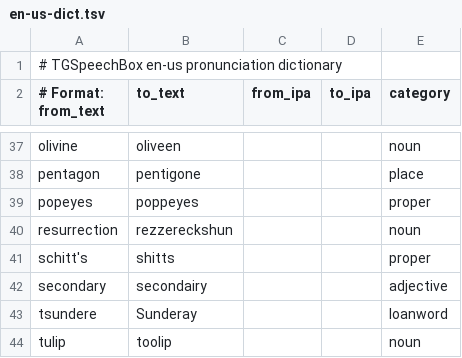
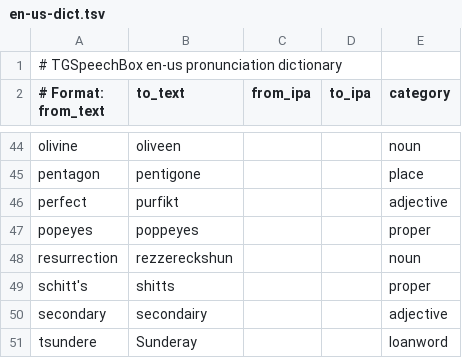
Before and after one commit to rommix0/TGSpeechBox, a TSV file: packs/dict/en-us-dict.tsv, drawn as a sheet; only a part is shown, gaps mark what is left out; the shorter side is filled out with more unchanged rows; the diff covers the shown part only.

```diff
--- a/packs/dict/en-us-dict.tsv
+++ b/packs/dict/en-us-dict.tsv
@@ -38,2 +45,3 @@ olivine	oliveen			noun
 pentagon	pentigone			place
+perfect	purfikt			adjective
 popeyes	poppeyes			proper
```
Also changed, not shown: 10 added rows elsewhere in this file.
